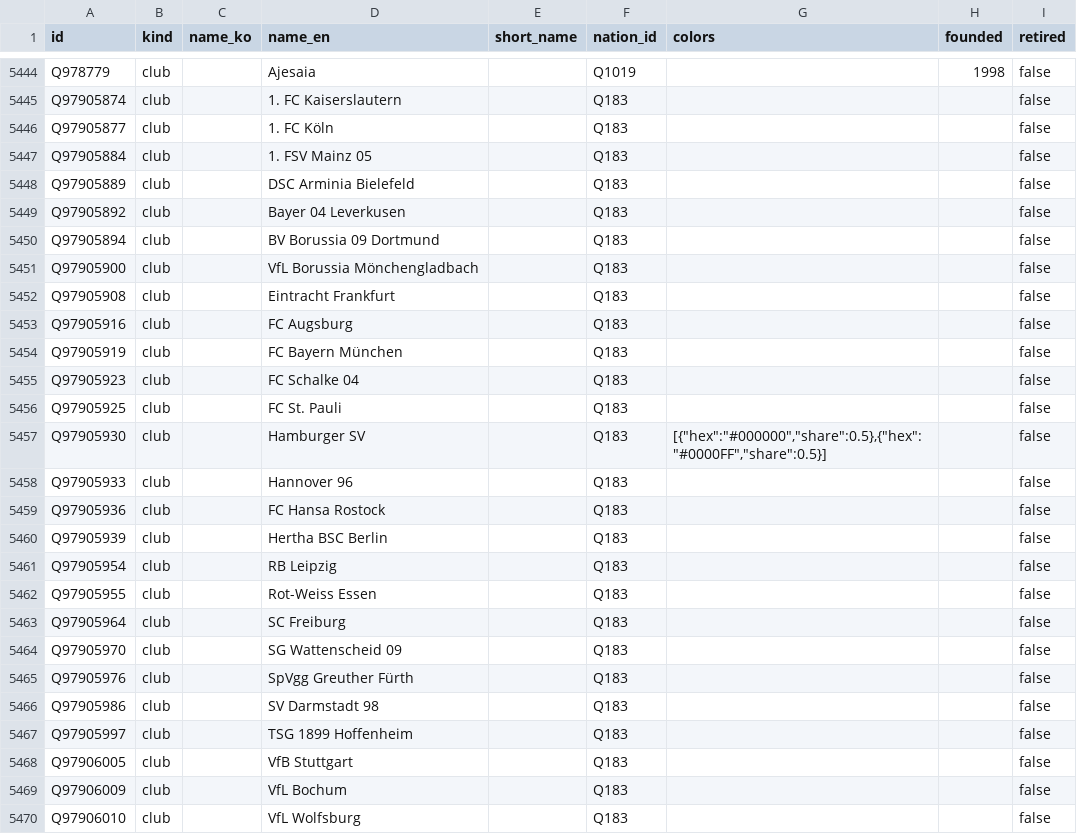
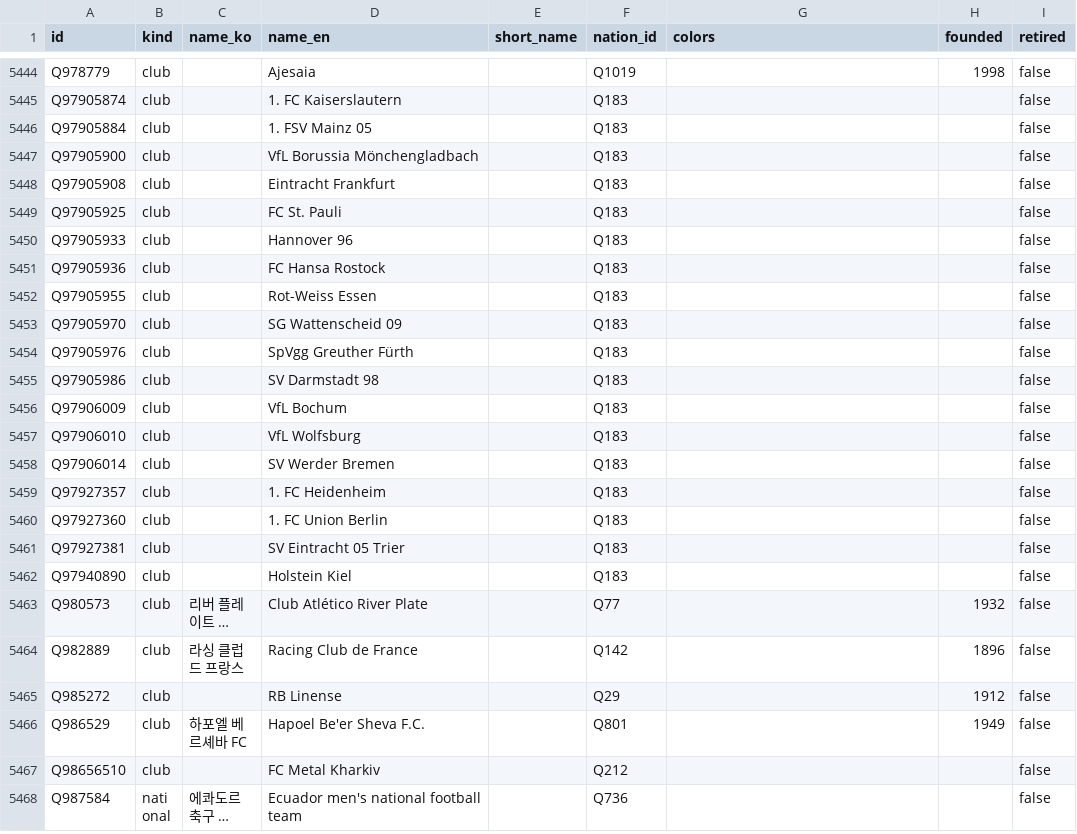
Before and after one commit to dh91igysb4/ONLYFMS, a CSV file: data/football/teams.csv, drawn as a sheet; only a part is shown, gaps mark what is left out; the shorter side is filled out with more unchanged rows; long unchanged cells end in ….

```diff
--- a/data/football/teams.csv
+++ b/data/football/teams.csv
@@ -5445,20 +5445,9 @@ Q978779,club,,Ajesaia,,Q1019,,1998,false
 Q97905874,club,,1. FC Kaiserslautern,,Q183,,,false
-Q97905877,club,,1. FC Köln,,Q183,,,false
 Q97905884,club,,1. FSV Mainz 05,,Q183,,,false
-Q97905889,club,,DSC Arminia Bielefeld,,Q183,,,false
-Q97905892,club,,Bayer 04 Leverkusen,,Q183,,,false
-Q97905894,club,,BV Borussia 09 Dortmund,,Q183,,,false
 Q97905900,club,,VfL Borussia Mönchengladbach,,Q183,,,false
 Q97905908,club,,Eintracht Frankfurt,,Q183,,,false
-Q97905916,club,,FC Augsburg,,Q183,,,false
-Q97905919,club,,FC Bayern München,,Q183,,,false
-Q97905923,club,,FC Schalke 04,,Q183,,,false
 Q97905925,club,,FC St. Pauli,,Q183,,,false
-Q97905930,club,,Hamburger SV,,Q183,"[{""hex"":""#000000"",""share"":0.5},{""hex"":""#0000FF"",""share"":0.5}]",,false
 Q97905933,club,,Hannover 96,,Q183,,,false
 Q97905936,club,,FC Hansa Rostock,,Q183,,,false
-Q97905939,club,,Hertha BSC Berlin,,Q183,,,false
-Q97905954,club,,RB Leipzig,,Q183,,,false
 Q97905955,club,,Rot-Weiss Essen,,Q183,,,false
-Q97905964,club,,SC Freiburg,,Q183,,,false
 Q97905970,club,,SG Wattenscheid 09,,Q183,,,false
@@ -5466,4 +5455,2 @@ Q97905976,club,,SpVgg Greuther Fürth,,Q183,,,false
 Q97905986,club,,SV Darmstadt 98,,Q183,,,false
-Q97905997,club,,TSG 1899 Hoffenheim,,Q183,,,false
-Q97906005,club,,VfB Stuttgart,,Q183,,,false
 Q97906009,club,,VfL Bochum,,Q183,,,false
```
Also changed, not shown: data/football/honours.csv, 7 other files.
